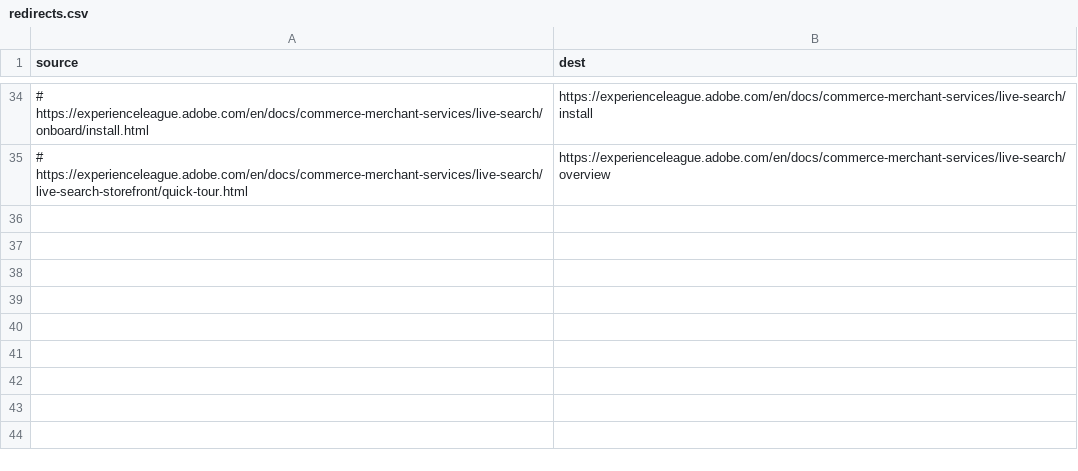
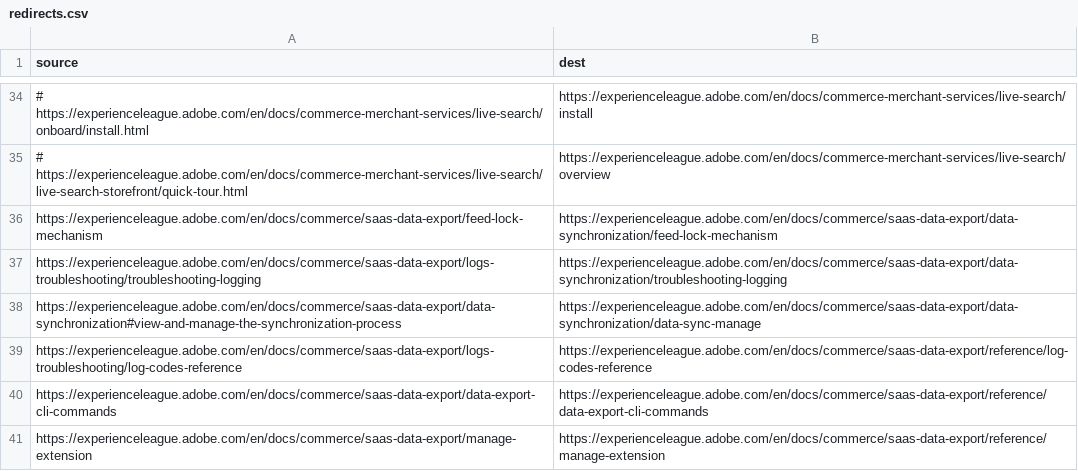
Before and after one commit to AdobeDocs/commerce.en, a CSV file: redirects.csv, drawn as a sheet; only a part is shown, gaps mark what is left out; the diff names each change by its address in the sheet, - before the commit and + after, or states it on an @@ line.

Commit message:
- Extract SaaS Data Export sync monitoring and manual operations into a dedicated page and unify ACO Connector verification guidance. - Add data-sync-manage.md with deployment tabs and a shared Optimizer verify include, update get-started and troubleshooting for clearer structure and cross-links, and add redirects and What's New URL fixes for the data-export restructure.

```diff
--- a/redirects.csv
+++ b/redirects.csv
+row 36: https://experienceleague.adobe.com/en/docs/commerce/saas-data-export/feed-lock-mechanism | https://experienceleague.adobe.com/en/docs/commerce/saas-data-export/data-synchronization/feed-lock-mechanism
+row 37: https://experienceleague.adobe.com/en/docs/commerce/saas-data-export/logs-troubleshooting/troubleshooting-logging | https://experienceleague.adobe.com/en/docs/commerce/saas-data-export/data-synchronization/troubleshooting-logging
+row 38: https://experienceleague.adobe.com/en/docs/commerce/saas-data-export/data-synchronization#view-and-manage-the-synchronization-process | https://experienceleague.adobe.com/en/docs/commerce/saas-data-export/data-synchronization/data-sync-manage
+row 39: https://experienceleague.adobe.com/en/docs/commerce/saas-data-export/logs-troubleshooting/log-codes-reference | https://experienceleague.adobe.com/en/docs/commerce/saas-data-export/reference/log-codes-reference
+row 40: https://experienceleague.adobe.com/en/docs/commerce/saas-data-export/data-export-cli-commands | https://experienceleague.adobe.com/en/docs/commerce/saas-data-export/reference/data-export-cli-commands
+row 41: https://experienceleague.adobe.com/en/docs/commerce/saas-data-export/manage-extension | https://experienceleague.adobe.com/en/docs/commerce/saas-data-export/reference/manage-extension
```
Also changed, not shown: 11 other files.
